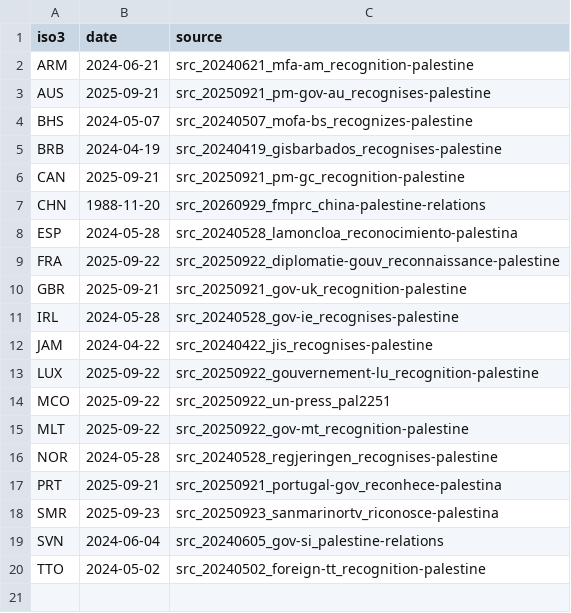
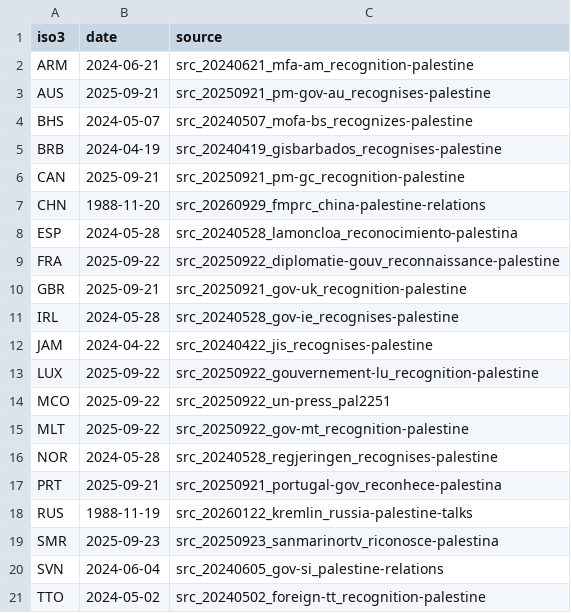
Before and after one commit to mohazed/GAI, a CSV file: data/structured/recognitions.csv, drawn as a sheet.

```diff
--- a/data/structured/recognitions.csv
+++ b/data/structured/recognitions.csv
@@ -17,2 +17,3 @@ NOR,2024-05-28,src_20240528_regjeringen_recognises-palestine
 PRT,2025-09-21,src_20250921_portugal-gov_reconhece-palestina
+RUS,1988-11-19,src_20260122_kremlin_russia-palestine-talks
 SMR,2025-09-23,src_20250923_sanmarinortv_riconosce-palestina
```
Also changed, not shown: archive/index.csv, 23 other files.
